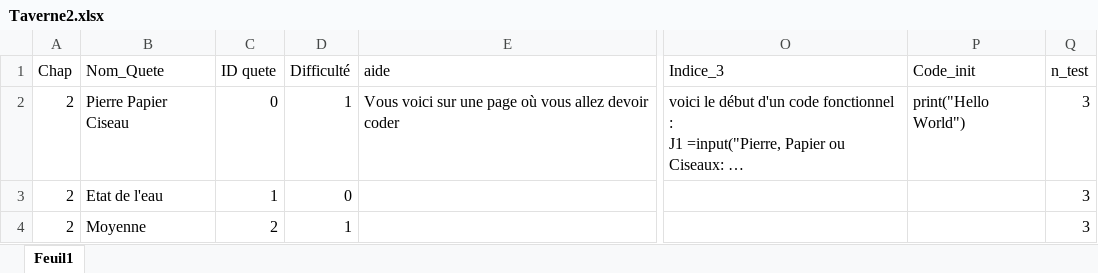
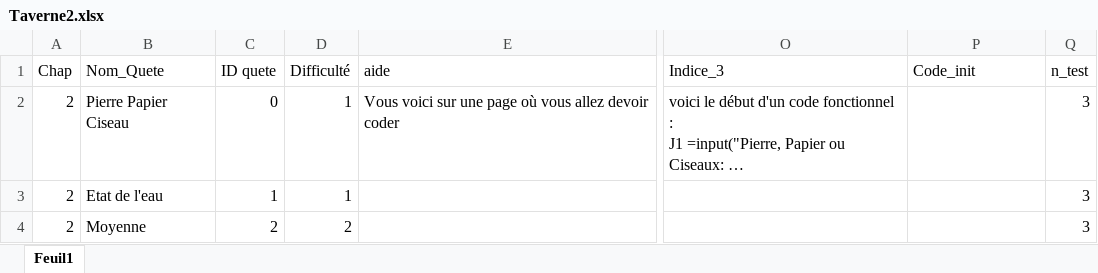
Before and after one commit to GravityFalls25/Python_Apprendre_Autrement, an Excel workbook: Quete/Taverne2.xlsx, sheet Feuil1, drawn as a sheet; only a part is shown, gaps mark what is left out; long unchanged cells end in …; values as stored, in another font and other column widths than the file's, no borders; the diff names each change by its address in the sheet, - before the commit and + after, or states it on an @@ line.

```diff
--- a/Quete/Taverne2.xlsx (sheet Feuil1)
+++ b/Quete/Taverne2.xlsx (sheet Feuil1)
-P2 (Code_init): print("Hello World")
+P2 (Code_init): (empty)
-D3 (Difficulté): 0
+D3 (Difficulté): 1
-D4 (Difficulté): 1
+D4 (Difficulté): 2
```
Also changed, not shown: 15 other files.
